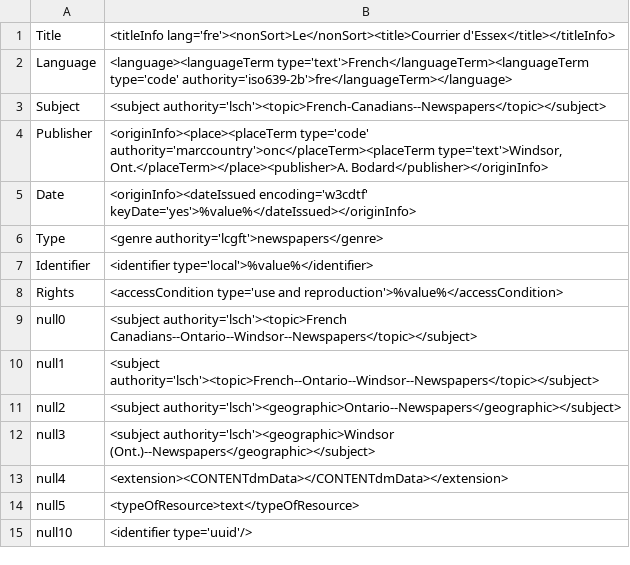
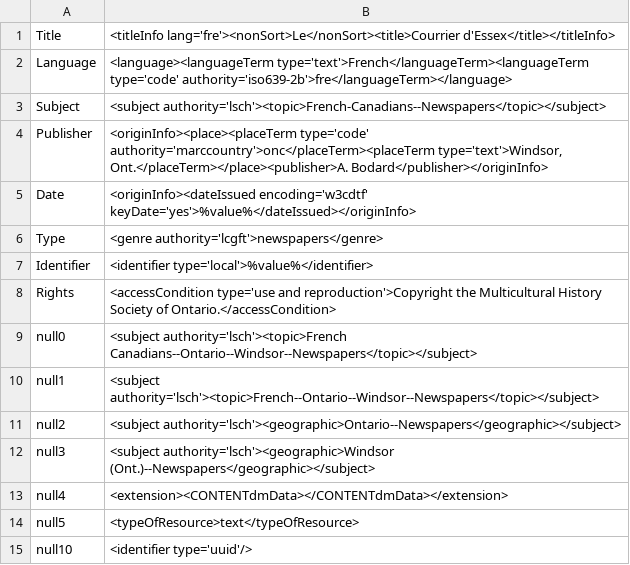
Before and after one commit to MarcusBarnes/mik, a CSV file: extras/sfu/mappings_files/courrierdessex_mappings.csv, drawn as a sheet.

```diff
--- a/extras/sfu/mappings_files/courrierdessex_mappings.csv
+++ b/extras/sfu/mappings_files/courrierdessex_mappings.csv
@@ -7,3 +7,3 @@
 "Identifier","<identifier type='local'>%value%</identifier>",
-"Rights","<accessCondition type='use and reproduction'>%value%</accessCondition>",
+"Rights","<accessCondition type='use and reproduction'>Copyright the Multicultural History Society of Ontario.</accessCondition>",
 "null0","<subject authority='lsch'><topic>French Canadians--Ontario--Windsor--Newspapers</topic></subject>",
```
Also changed, not shown: extras/sfu/mappings_files/alhilal_mappings.csv, extras/sfu/mappings_files/chinesecanadiancommunitynews_mappings.csv, 5 other files.
